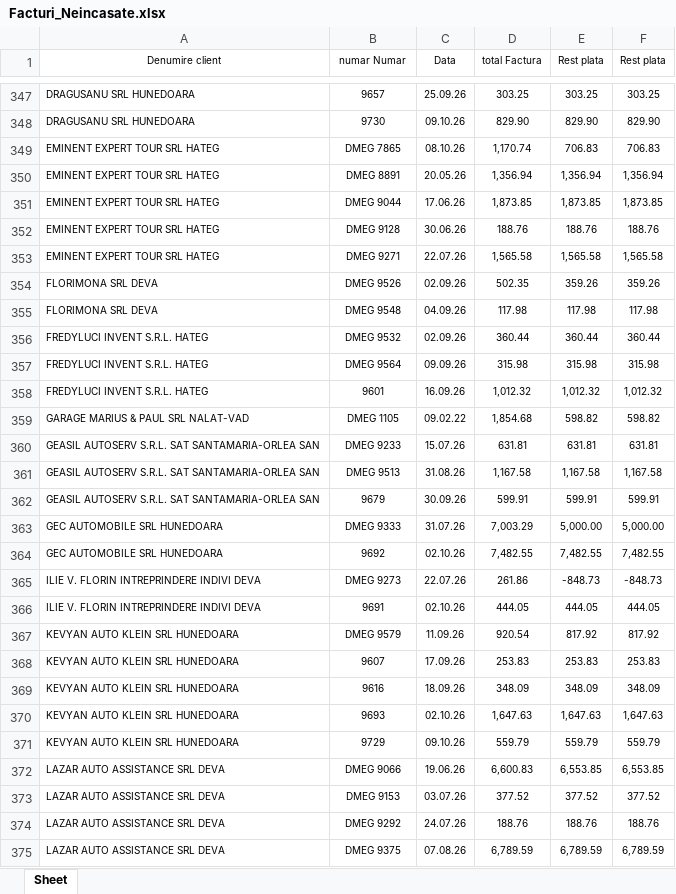
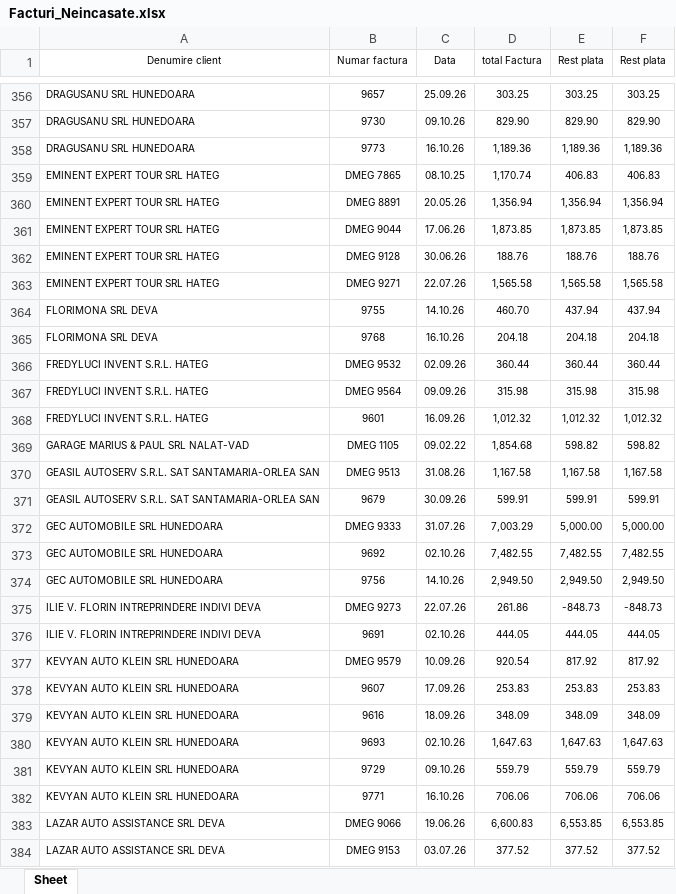
Before and after one commit to ab12slk-sys/dmautoravenol, an Excel workbook: Facturi_Neincasate.xlsx, sheet Sheet, drawn as a sheet; only a part is shown, gaps mark what is left out; the shorter side is filled out with more unchanged rows; values as stored, in another font and other column widths than the file's, no borders; removed rows and columns are numbered as before the commit, all else as after; the diff covers the shown part only; the diff names each change by its address in the sheet, - before the commit and + after, or states it on an @@ line.

```diff
--- a/Facturi_Neincasate.xlsx (sheet Sheet)
+++ b/Facturi_Neincasate.xlsx (sheet Sheet)
-B1: numar Numar
+B1: Numar factura
+row 358: DRAGUSANU SRL HUNEDOARA | 9773 | 16.10.26 | 1,189.36 | 1,189.36 | 1,189.36
-C359 (Data): 08.10.26
+C359 (Data): 08.10.25
-E359 (Rest plata): 706.83
+E359 (Rest plata): 406.83
-F359 (Rest plata): 706.83
+F359 (Rest plata): 406.83
-row 354: FLORIMONA SRL DEVA | DMEG 9526 | 02.09.26 | 502.35 | 359.26 | 359.26
-row 355: FLORIMONA SRL DEVA | DMEG 9548 | 04.09.26 | 117.98 | 117.98 | 117.98
+row 364: FLORIMONA SRL DEVA | 9755 | 14.10.26 | 460.70 | 437.94 | 437.94
+row 365: FLORIMONA SRL DEVA | 9768 | 16.10.26 | 204.18 | 204.18 | 204.18
-row 360: GEASIL AUTOSERV S.R.L. SAT SANTAMARIA-ORLEA SAN | DMEG 9233 | 15.07.26 | 631.81 | 631.81 | 631.81
+row 374: GEC AUTOMOBILE SRL HUNEDOARA | 9756 | 14.10.26 | 2,949.50 | 2,949.50 | 2,949.50
-C377 (Data): 11.09.26
+C377 (Data): 10.09.26
+row 382: KEVYAN AUTO KLEIN SRL HUNEDOARA | 9771 | 16.10.26 | 706.06 | 706.06 | 706.06
```
Also changed, not shown: 33 added rows, 37 removed rows, 11 moved rows and 37 edited cells elsewhere in this sheet.
